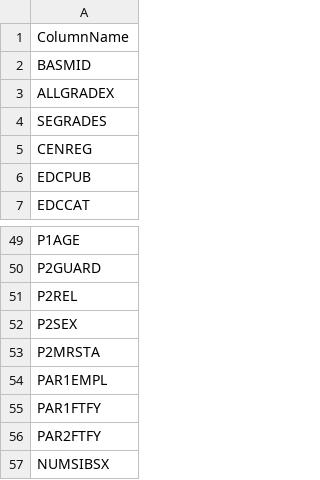
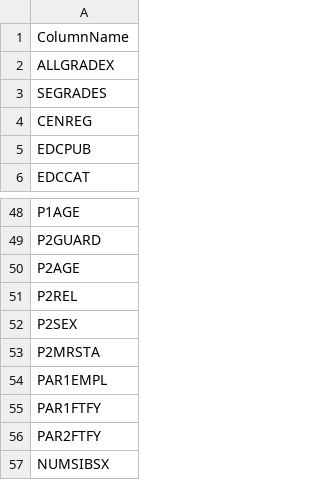
Before and after one commit to agmeadows/Student_Success_Analysis, a CSV file: Resources/Columns.csv, drawn as a sheet; only a part is shown, gaps mark what is left out; removed rows and columns are numbered as before the commit, all else as after; the diff names each change by its address in the sheet, - before the commit and + after, or states it on an @@ line.

Commit message:
Binned and normalized data

```diff
--- a/Resources/Columns.csv
+++ b/Resources/Columns.csv
-row 2: BASMID
+row 50: P2AGE
```
Also changed, not shown: 2 other files.
